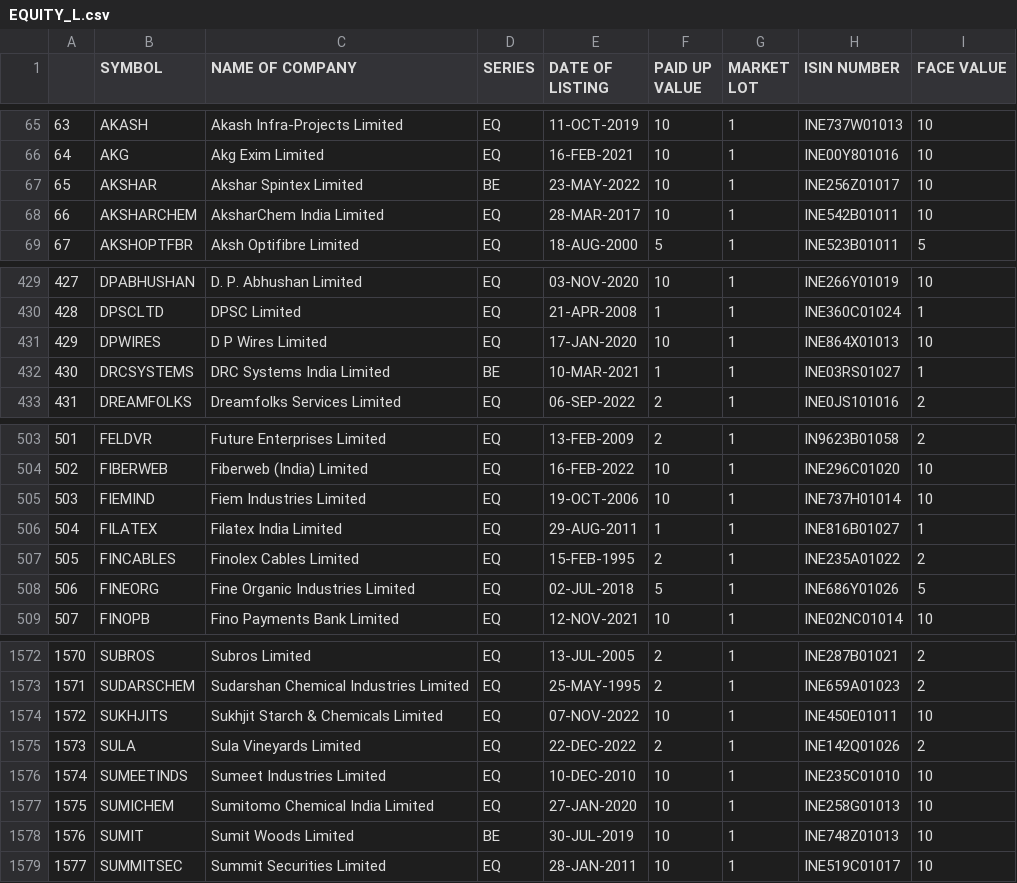
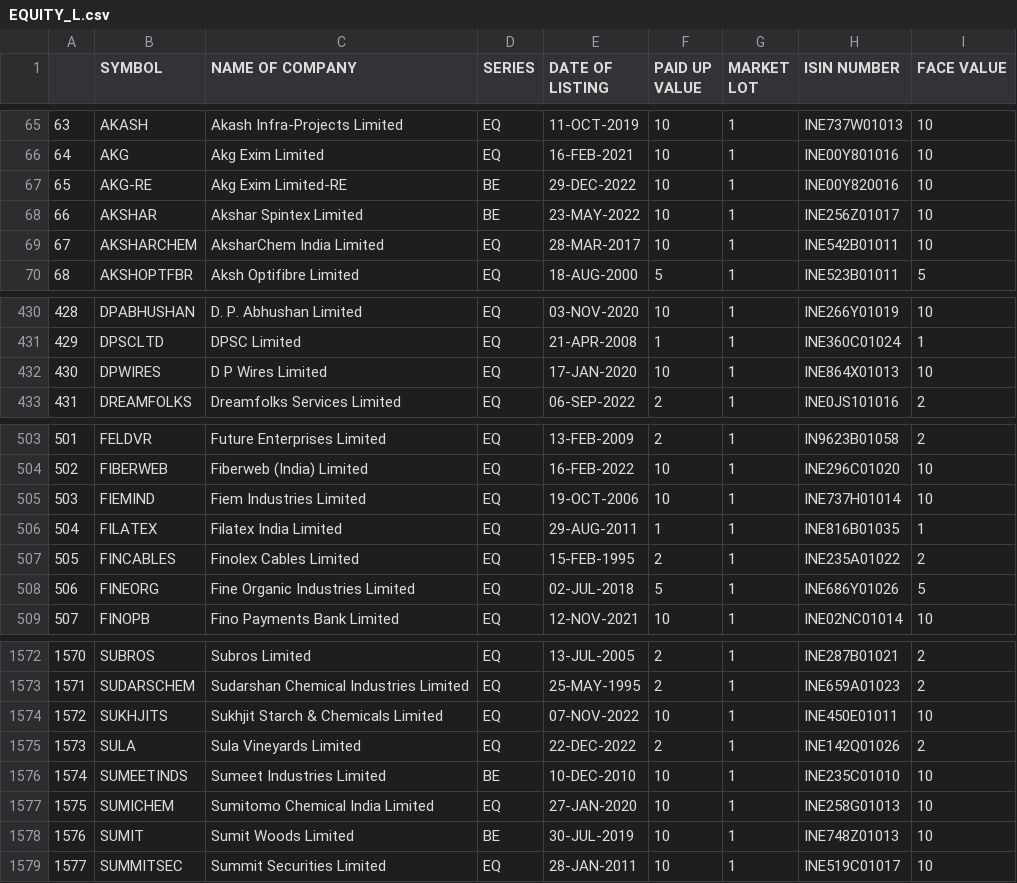
Before and after one commit to theVCS/zing42, a CSV file: tmp/equity/EQUITY_L.csv, drawn as a sheet; only a part is shown, gaps mark what is left out; removed rows and columns are numbered as before the commit, all else as after; the diff names each change by its address in the sheet, - before the commit and + after, or states it on an @@ line.

```diff
--- a/tmp/equity/EQUITY_L.csv
+++ b/tmp/equity/EQUITY_L.csv
+row 67: 65 | AKG-RE | Akg Exim Limited-RE | BE | 29-DEC-2022 | 10 | 1 | INE00Y820016 | 10
@@ column A renumbered between rows 68 and 432 @@
-row 432: 430 | DRCSYSTEMS | DRC Systems India Limited | BE | 10-MAR-2021 | 1 | 1 | INE03RS01027 | 1
-H506 (ISIN NUMBER): INE816B01027
+H506 (ISIN NUMBER): INE816B01035
-D1576 (SERIES): EQ
+D1576 (SERIES): BE
```
Also changed, not shown: 4 other files.
